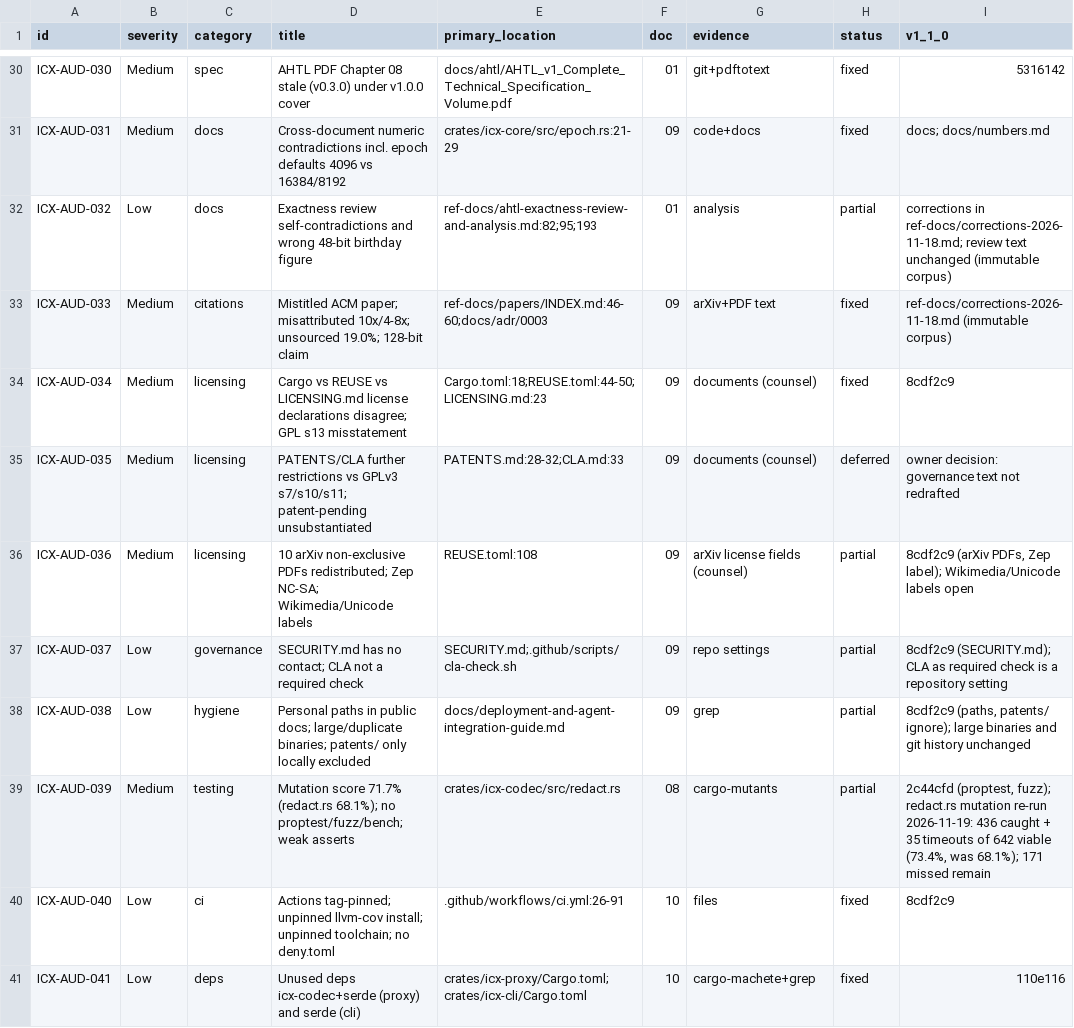
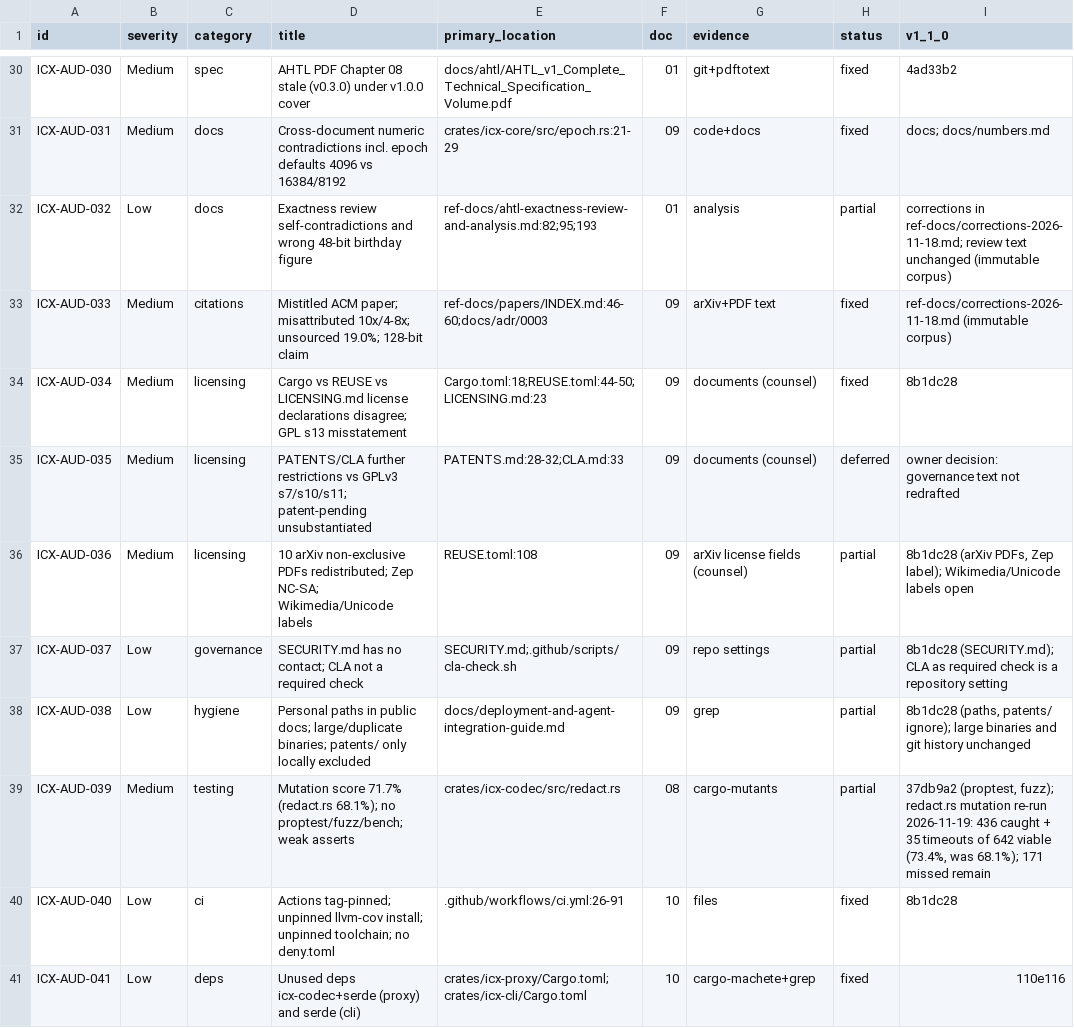
Before and after one commit to doublegate/Infinity-Context, a CSV file: docs/claude/findings.csv, drawn as a sheet; only a part is shown, gaps mark what is left out; the diff covers the shown part only; the diff names each change by its address in the sheet, - before the commit and + after, or states it on an @@ line.

```diff
--- a/docs/claude/findings.csv
+++ b/docs/claude/findings.csv
-I30 (v1_1_0): 5316142
+I30 (v1_1_0): 4ad33b2
-I34 (v1_1_0): 8cdf2c9
+I34 (v1_1_0): 8b1dc28
-I36 (v1_1_0): 8cdf2c9 (arXiv PDFs,…
+I36 (v1_1_0): 8b1dc28 (arXiv PDFs,…
-I37 (v1_1_0): 8cdf2c9 (SECURITY.md); CLA…
+I37 (v1_1_0): 8b1dc28 (SECURITY.md); CLA…
-I38 (v1_1_0): 8cdf2c9 (paths, patents/…
+I38 (v1_1_0): 8b1dc28 (paths, patents/…
-I39 (v1_1_0): 2c44cfd (proptest, fuzz);…
+I39 (v1_1_0): 37db9a2 (proptest, fuzz);…
-I40 (v1_1_0): 8cdf2c9
+I40 (v1_1_0): 8b1dc28
```
Also changed, not shown: 27 edited cells elsewhere in this file, 1 other file.
